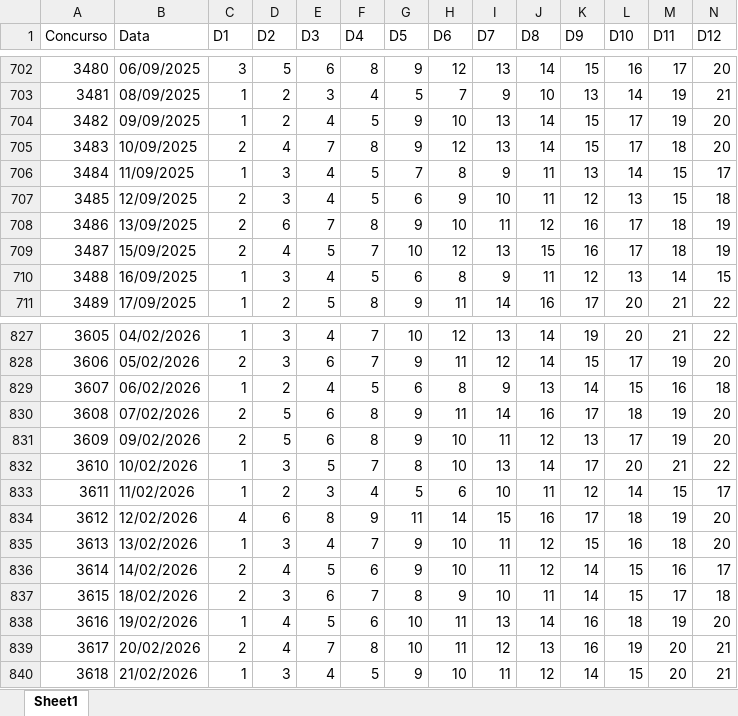
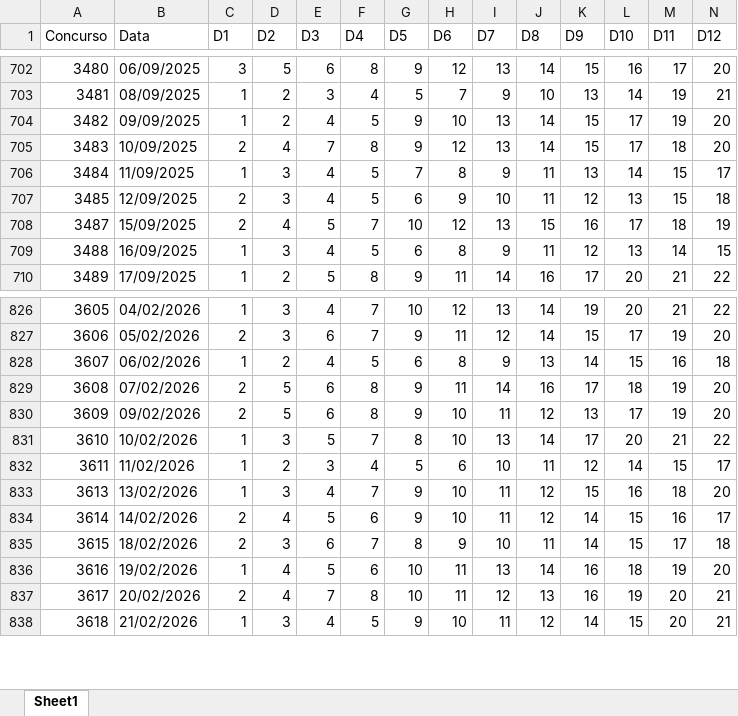
Before and after one commit to edjunhoscj/Projetos2026, an Excel workbook: base/base_dados_atualizada.xlsx, sheet Sheet1, drawn as a sheet; only a part is shown, gaps mark what is left out; values as stored, in another font and other column widths than the file's, no borders; rows hold the shown columns only; the diff names each change by its address in the sheet, - before the commit and + after, or states it on an @@ line.

```diff
--- a/base/base_dados_atualizada.xlsx (sheet Sheet1)
+++ b/base/base_dados_atualizada.xlsx (sheet Sheet1)
-row 708: 3486 | 13/09/2025 | 2 | 6 | 7 | 8 | 9 | 10 | 11 | 12 | 16 | 17 | 18 | 19
-row 834: 3612 | 12/02/2026 | 4 | 6 | 8 | 9 | 11 | 14 | 15 | 16 | 17 | 18 | 19 | 20
```
Also changed, not shown: base/base_limpa.xlsx, 11 other files.
